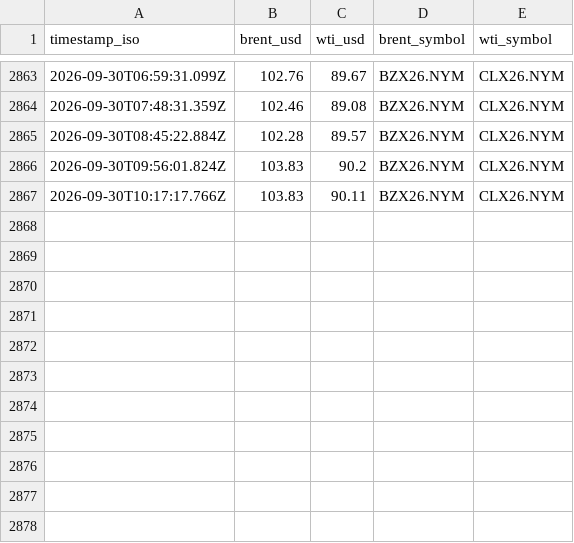
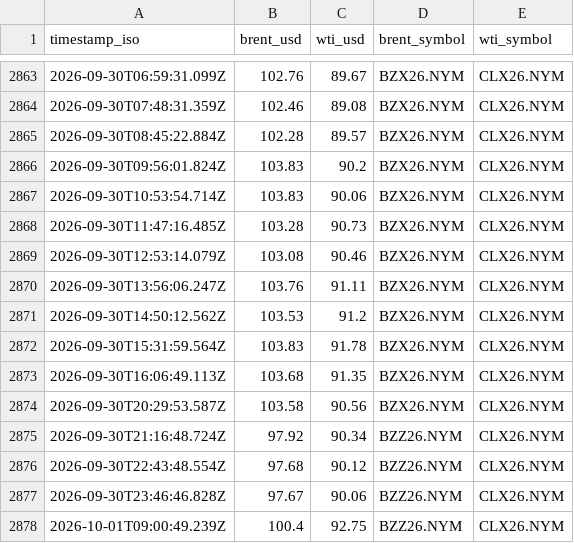
Before and after one commit to supamanluva/hormuz-watch, a CSV file: history/oil.csv, drawn as a sheet; only a part is shown, gaps mark what is left out.

```diff
--- a/history/oil.csv
+++ b/history/oil.csv
@@ -2866,2 +2866,13 @@ timestamp_iso,brent_usd,wti_usd,brent_symbol,wti_symbol
 2026-09-30T09:56:01.824Z,103.83,90.2,BZX26.NYM,CLX26.NYM
-2026-09-30T10:17:17.766Z,103.83,90.11,BZX26.NYM,CLX26.NYM
+2026-09-30T10:53:54.714Z,103.83,90.06,BZX26.NYM,CLX26.NYM
+2026-09-30T11:47:16.485Z,103.28,90.73,BZX26.NYM,CLX26.NYM
+2026-09-30T12:53:14.079Z,103.08,90.46,BZX26.NYM,CLX26.NYM
+2026-09-30T13:56:06.247Z,103.76,91.11,BZX26.NYM,CLX26.NYM
+2026-09-30T14:50:12.562Z,103.53,91.2,BZX26.NYM,CLX26.NYM
+2026-09-30T15:31:59.564Z,103.83,91.78,BZX26.NYM,CLX26.NYM
+2026-09-30T16:06:49.113Z,103.68,91.35,BZX26.NYM,CLX26.NYM
+2026-09-30T20:29:53.587Z,103.58,90.56,BZX26.NYM,CLX26.NYM
+2026-09-30T21:16:48.724Z,97.92,90.34,BZZ26.NYM,CLX26.NYM
+2026-09-30T22:43:48.554Z,97.68,90.12,BZZ26.NYM,CLX26.NYM
+2026-09-30T23:46:46.828Z,97.67,90.06,BZZ26.NYM,CLX26.NYM
+2026-10-01T09:00:49.239Z,100.4,92.75,BZZ26.NYM,CLX26.NYM
```
Also changed, not shown: history/events.csv, history/status_history.csv.
